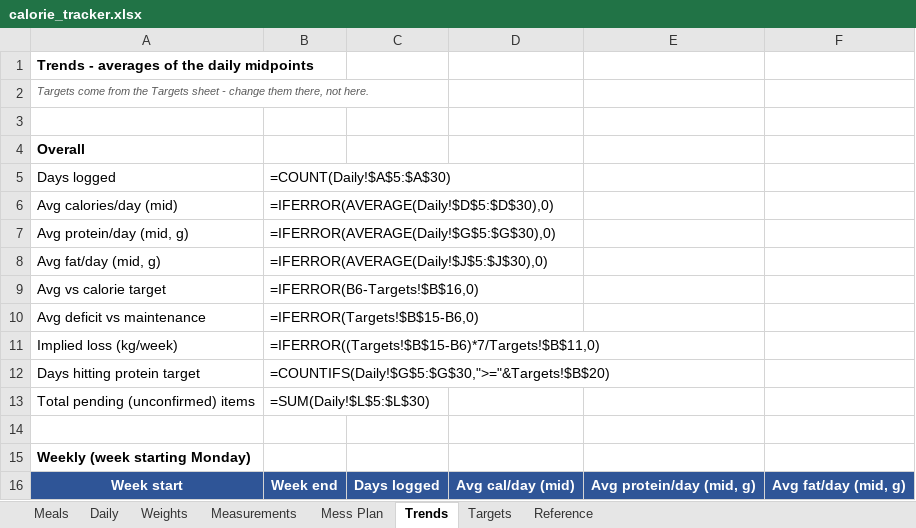
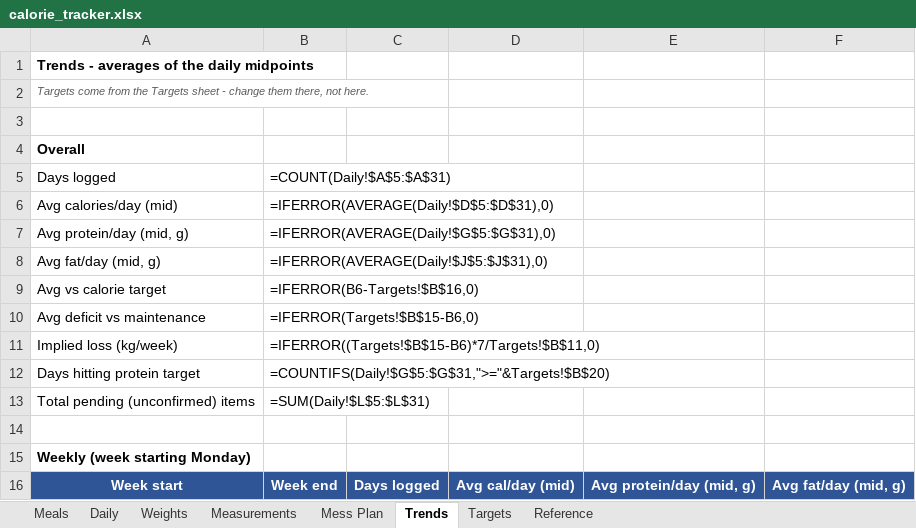
Before and after one commit to cakiran369/Kiranwebsite, an Excel workbook: nutrition/calorie_tracker.xlsx, sheet Trends, drawn as a sheet; only a part is shown; values as stored, in another font and other column widths than the file's, no borders; formulas without a stored value are shown as written; the diff covers the shown part only; the diff names each change by its address in the sheet, - before the commit and + after, or states it on an @@ line.

```diff
--- a/nutrition/calorie_tracker.xlsx (sheet Trends)
+++ b/nutrition/calorie_tracker.xlsx (sheet Trends)
-B5: =COUNT(Daily!$A$5:$A$30)
+B5: =COUNT(Daily!$A$5:$A$31)
-B6: =IFERROR(AVERAGE(Daily!$D$5:$D$30),0)
+B6: =IFERROR(AVERAGE(Daily!$D$5:$D$31),0)
-B7: =IFERROR(AVERAGE(Daily!$G$5:$G$30),0)
+B7: =IFERROR(AVERAGE(Daily!$G$5:$G$31),0)
-B8: =IFERROR(AVERAGE(Daily!$J$5:$J$30),0)
+B8: =IFERROR(AVERAGE(Daily!$J$5:$J$31),0)
-B12: =COUNTIFS(Daily!$G$5:$G$30,">="&Targets!$B$20)
+B12: =COUNTIFS(Daily!$G$5:$G$31,">="&Targets!$B$20)
-B13: =SUM(Daily!$L$5:$L$30)
+B13: =SUM(Daily!$L$5:$L$31)
```
Also changed, not shown: 24 edited cells elsewhere in this sheet, sheet Daily, sheet Meals, sheet Reference, 3 other files.
